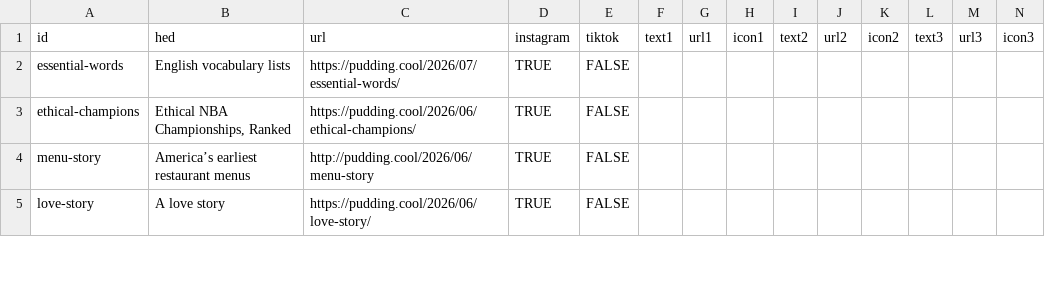
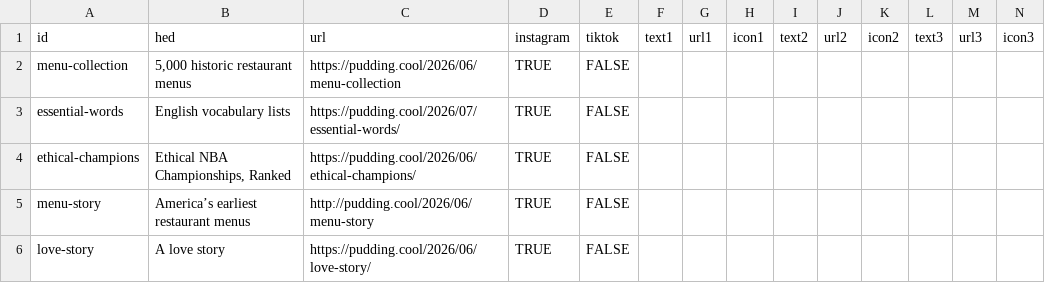
Before and after one commit to the-pudding/ig-links, a CSV file: static/assets/data.csv, drawn as a sheet; only a part is shown; the diff names each change by its address in the sheet, - before the commit and + after, or states it on an @@ line.

Commit message:
add menu collection

```diff
--- a/static/assets/data.csv
+++ b/static/assets/data.csv
+row 2: menu-collection | 5,000 historic restaurant menus | https://pudding.cool/2026/06/menu-collection | TRUE | FALSE
```
Also changed, not shown: 1 other file.
